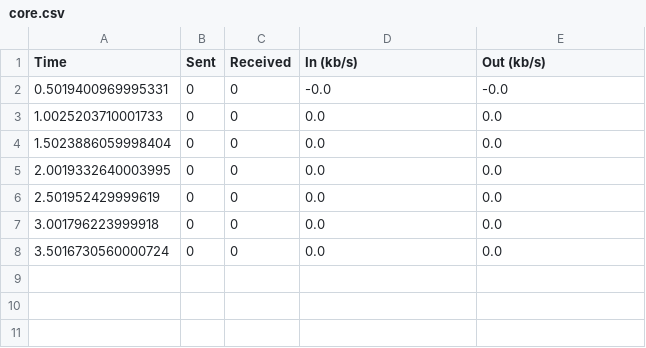
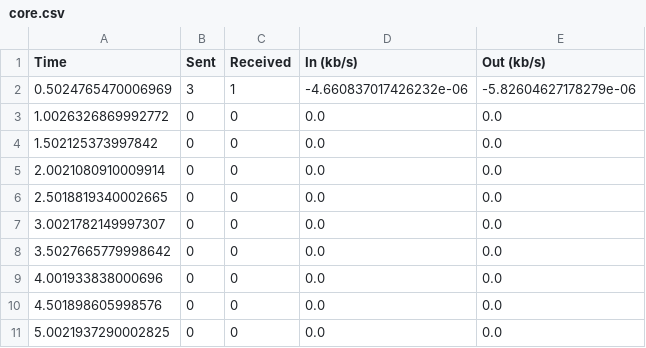
Before and after one commit to sakred13/microseg, a CSV file: mavlink_bandwidth/cv/modules/core.csv, drawn as a sheet.

```diff
--- a/mavlink_bandwidth/cv/modules/core.csv
+++ b/mavlink_bandwidth/cv/modules/core.csv
@@ -1,8 +1,11 @@
 Time,Sent,Received,In (kb/s),Out (kb/s)
-0.5019400969995331,0,0,-0.0,-0.0
-1.0025203710001733,0,0,0.0,0.0
-1.5023886059998404,0,0,0.0,0.0
-2.0019332640003995,0,0,0.0,0.0
-2.501952429999619,0,0,0.0,0.0
-3.001796223999918,0,0,0.0,0.0
-3.5016730560000724,0,0,0.0,0.0
+0.5024765470006969,3,1,-4.660837017426232e-06,-5.82604627178279e-06
+1.0026326869992772,0,0,0.0,0.0
+1.502125373997842,0,0,0.0,0.0
+2.0021080910009914,0,0,0.0,0.0
+2.5018819340002665,0,0,0.0,0.0
+3.0021782149997307,0,0,0.0,0.0
+3.5027665779998642,0,0,0.0,0.0
+4.001933838000696,0,0,0.0,0.0
+4.501898605998576,0,0,0.0,0.0
+5.0021937290002825,0,0,0.0,0.0
```
Also changed, not shown: mavlink_bandwidth/cv/modules/video.csv, 16 other files.
